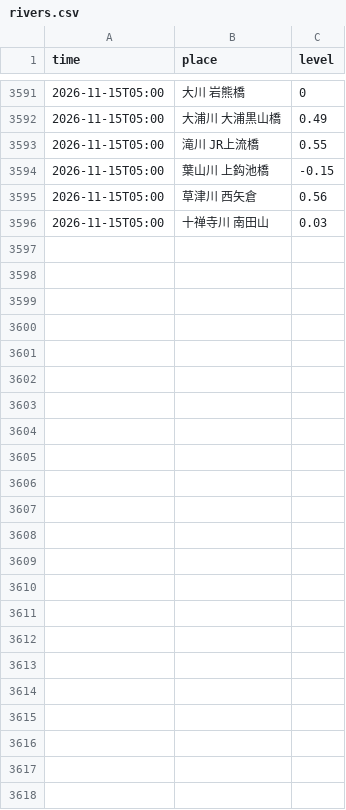
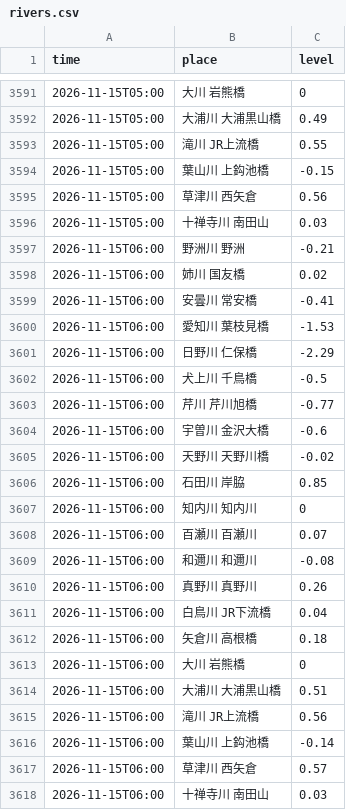
Before and after one commit to suzuhaya5666-lgtm/biwako-opendata, a CSV file: data/rivers.csv, drawn as a sheet; only a part is shown, gaps mark what is left out; the diff names each change by its address in the sheet, - before the commit and + after, or states it on an @@ line.

```diff
--- a/data/rivers.csv
+++ b/data/rivers.csv
+row 3597: 2026-11-15T06:00 | 野洲川 野洲 | -0.21
+row 3598: 2026-11-15T06:00 | 姉川 国友橋 | 0.02
+row 3599: 2026-11-15T06:00 | 安曇川 常安橋 | -0.41
+row 3600: 2026-11-15T06:00 | 愛知川 葉枝見橋 | -1.53
+row 3601: 2026-11-15T06:00 | 日野川 仁保橋 | -2.29
+row 3602: 2026-11-15T06:00 | 犬上川 千鳥橋 | -0.5
+row 3603: 2026-11-15T06:00 | 芹川 芹川旭橋 | -0.77
+row 3604: 2026-11-15T06:00 | 宇曽川 金沢大橋 | -0.6
+row 3605: 2026-11-15T06:00 | 天野川 天野川橋 | -0.02
+row 3606: 2026-11-15T06:00 | 石田川 岸脇 | 0.85
+row 3607: 2026-11-15T06:00 | 知内川 知内川 | 0
+row 3608: 2026-11-15T06:00 | 百瀬川 百瀬川 | 0.07
+row 3609: 2026-11-15T06:00 | 和邇川 和邇川 | -0.08
+row 3610: 2026-11-15T06:00 | 真野川 真野川 | 0.26
+row 3611: 2026-11-15T06:00 | 白鳥川 JR下流橋 | 0.04
+row 3612: 2026-11-15T06:00 | 矢倉川 高根橋 | 0.18
+row 3613: 2026-11-15T06:00 | 大川 岩熊橋 | 0
+row 3614: 2026-11-15T06:00 | 大浦川 大浦黒山橋 | 0.51
+row 3615: 2026-11-15T06:00 | 滝川 JR上流橋 | 0.56
+row 3616: 2026-11-15T06:00 | 葉山川 上鈎池橋 | -0.14
+row 3617: 2026-11-15T06:00 | 草津川 西矢倉 | 0.57
+row 3618: 2026-11-15T06:00 | 十禅寺川 南田山 | 0.03
```
Also changed, not shown: data/observations.csv, 2 other files.
